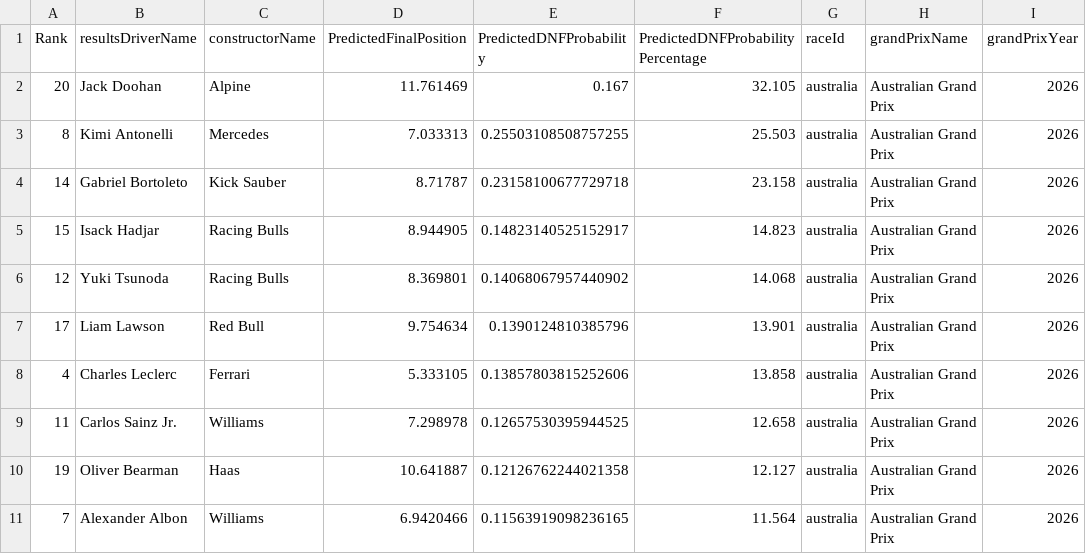
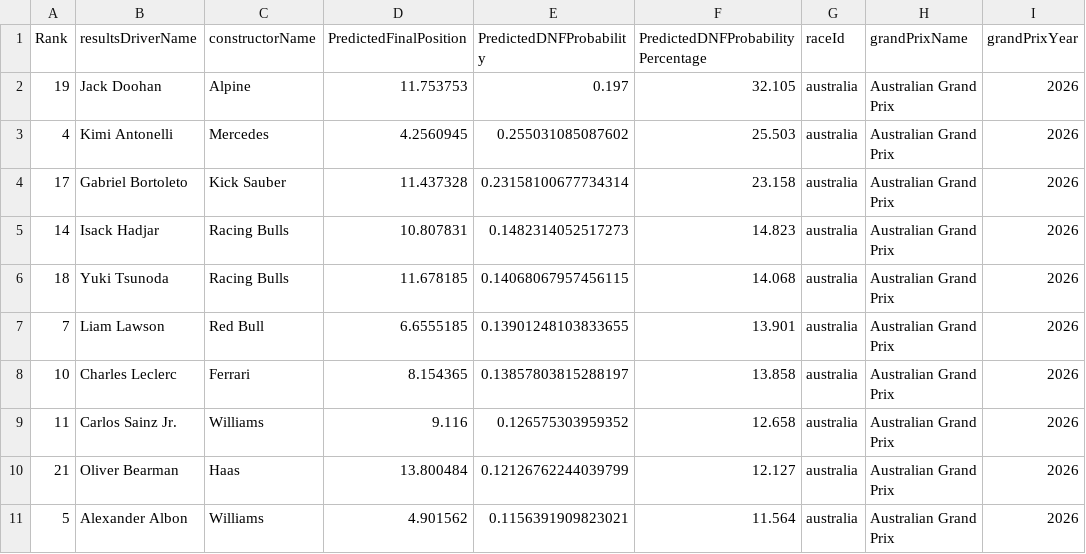
Before and after one commit to gmalbert/f1Analysis, a CSV file: data_files/predictions_australia_2026.csv, drawn as a sheet; only a part is shown; the diff covers the shown part only.

```diff
--- a/data_files/predictions_australia_2026.csv
+++ b/data_files/predictions_australia_2026.csv
@@ -1,11 +1,11 @@
 Rank,resultsDriverName,constructorName,PredictedFinalPosition,PredictedDNFProbability,PredictedDNFProbabilityPercentage,raceId,grandPrixName,grandPrixYear
-20,Jack Doohan,Alpine,11.761469,0.167,32.105,australia,Australian Grand Prix,2026
-8,Kimi Antonelli,Mercedes,7.033313,0.25503108508757255,25.503,australia,Australian Grand Prix,2026
-14,Gabriel Bortoleto,Kick Sauber,8.71787,0.23158100677729718,23.158,australia,Australian Grand Prix,2026
-15,Isack Hadjar,Racing Bulls,8.944905,0.14823140525152917,14.823,australia,Australian Grand Prix,2026
-12,Yuki Tsunoda,Racing Bulls,8.369801,0.14068067957440902,14.068,australia,Australian Grand Prix,2026
-17,Liam Lawson,Red Bull,9.754634,0.1390124810385796,13.901,australia,Australian Grand Prix,2026
-4,Charles Leclerc,Ferrari,5.333105,0.13857803815252606,13.858,australia,Australian Grand Prix,2026
-11,Carlos Sainz Jr.,Williams,7.298978,0.12657530395944525,12.658,australia,Australian Grand Prix,2026
-19,Oliver Bearman,Haas,10.641887,0.12126762244021358,12.127,australia,Australian Grand Prix,2026
-7,Alexander Albon,Williams,6.9420466,0.11563919098236165,11.564,australia,Australian Grand Prix,2026
+19,Jack Doohan,Alpine,11.753753,0.197,32.105,australia,Australian Grand Prix,2026
+4,Kimi Antonelli,Mercedes,4.2560945,0.255031085087602,25.503,australia,Australian Grand Prix,2026
+17,Gabriel Bortoleto,Kick Sauber,11.437328,0.23158100677734314,23.158,australia,Australian Grand Prix,2026
+14,Isack Hadjar,Racing Bulls,10.807831,0.1482314052517273,14.823,australia,Australian Grand Prix,2026
+18,Yuki Tsunoda,Racing Bulls,11.678185,0.14068067957456115,14.068,australia,Australian Grand Prix,2026
+7,Liam Lawson,Red Bull,6.6555185,0.13901248103833655,13.901,australia,Australian Grand Prix,2026
+10,Charles Leclerc,Ferrari,8.154365,0.13857803815288197,13.858,australia,Australian Grand Prix,2026
+11,Carlos Sainz Jr.,Williams,9.116,0.126575303959352,12.658,australia,Australian Grand Prix,2026
+21,Oliver Bearman,Haas,13.800484,0.12126762244039799,12.127,australia,Australian Grand Prix,2026
+5,Alexander Albon,Williams,4.901562,0.1156391909823021,11.564,australia,Australian Grand Prix,2026
```
Also changed, not shown: 30 edited cells elsewhere in this file, 8 other files.
